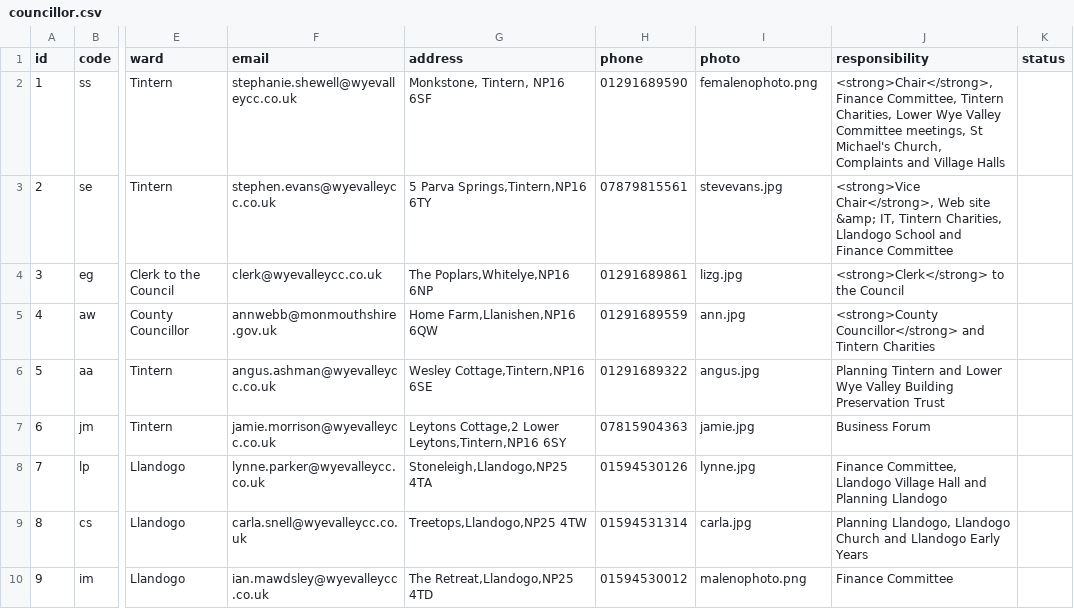
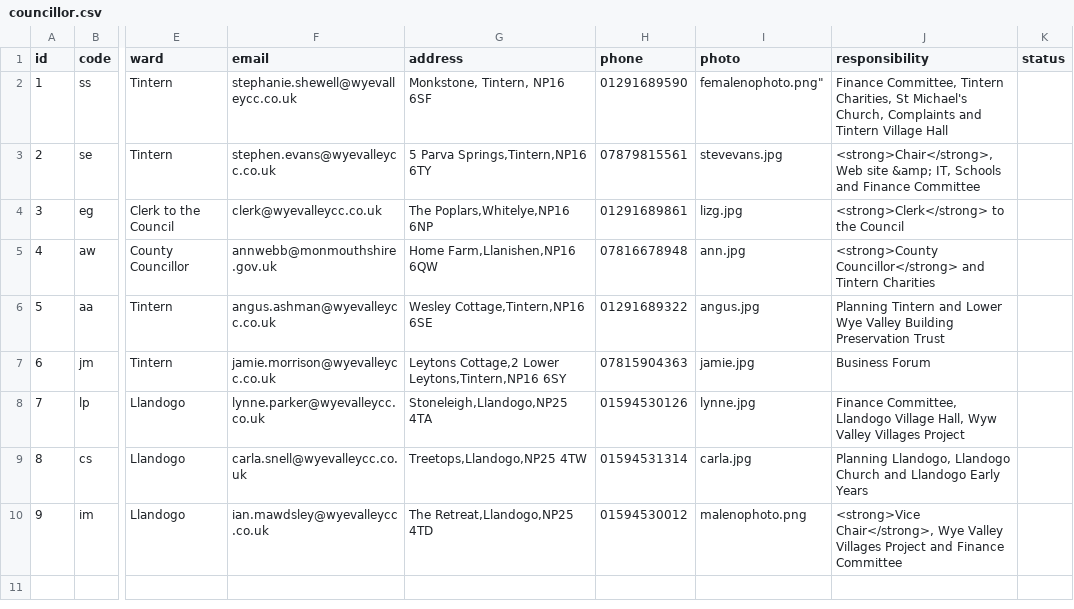
Before and after one commit to gitforsteve/wyevalleycc, a CSV file: data/councillor.csv, drawn as a sheet; only a part is shown, gaps mark what is left out; the diff names each change by its address in the sheet, - before the commit and + after, or states it on an @@ line.

Commit message:
Total commit

```diff
--- a/data/councillor.csv
+++ b/data/councillor.csv
-I2 (photo): femalenophoto.png
+I2 (photo): femalenophoto.png"
-J2 (responsibility): <strong>Chair</strong>, Finance Committee, Tintern Charities, Lower Wye Valley Committee meetings, St Michael's Church, Complaints and Village Halls
+J2 (responsibility): Finance Committee, Tintern Charities, St Michael's Church, Complaints and Tintern Village Hall
-J3 (responsibility): <strong>Vice Chair</strong>, Web site &amp; IT, Tintern Charities, Llandogo School and Finance…
+J3 (responsibility): <strong>Chair</strong>, Web site &amp; IT, Schools and Finance…
-H5 (phone): 01291689559
+H5 (phone): 07816678948
-J8 (responsibility): …Llandogo Village Hall and Planning Llandogo
+J8 (responsibility): …Llandogo Village Hall, Wyw Valley Villages Project
-J10 (responsibility): Finance Committee
+J10 (responsibility): <strong>Vice Chair</strong>, Wye Valley Villages Project and Finance Committee
```
Also changed, not shown: 25 other files.
